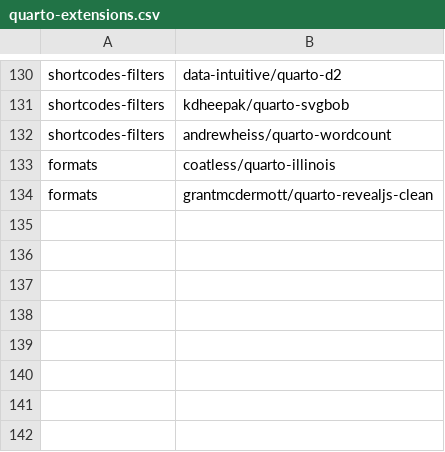
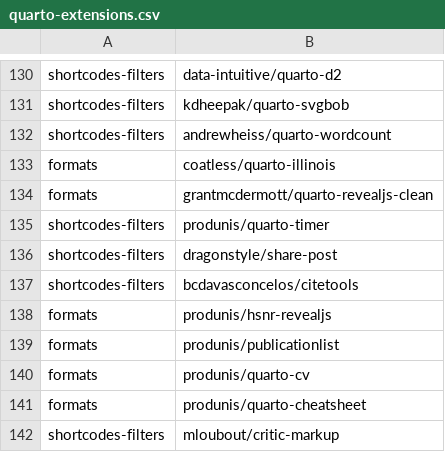
Before and after one commit to mcanouil/quarto-extensions, a CSV file: extensions/quarto-extensions.csv, drawn as a sheet; only a part is shown, gaps mark what is left out; the diff names each change by its address in the sheet, - before the commit and + after, or states it on an @@ line.

Commit message:
feat: add extensions (#11)
* feat: add timer extension

Fixes mcanouil/awesome-quarto#366

* Fixes mcanouil/awesome-quarto#377

* feat: add citetools extension

Fixes mcanouil/awesome-quarto#367

* feat: add revealjs format

Fixes mcanouil/awesome-quarto#368

* feat: add format extension

Fixes mcanouil/awesome-quarto#369

* ci: quarto automatic render

skip-checks: true

* feat: add quarto cv pdf template

Fixes mcanouil/awesome-quarto#370

* ci: quarto automatic render

skip-checks: true

* feat: add cheatsheet format extension

Fixes mcanouil/awesome-quarto#372

* feat: add critic markup extension

Fixes mcanouil/awesome-quarto#374

* ci: quarto automatic render

skip-checks: true

---------

Co-authored-by: mcanouil <mcanouil@users.noreply.github.com>

```diff
--- a/extensions/quarto-extensions.csv
+++ b/extensions/quarto-extensions.csv
+row 135: shortcodes-filters | produnis/quarto-timer
+row 136: shortcodes-filters | dragonstyle/share-post
+row 137: shortcodes-filters | bcdavasconcelos/citetools
+row 138: formats | produnis/hsnr-revealjs
+row 139: formats | produnis/publicationlist
+row 140: formats | produnis/quarto-cv
+row 141: formats | produnis/quarto-cheatsheet
+row 142: shortcodes-filters | mloubout/critic-markup
```
Also changed, not shown: 5 other files.
